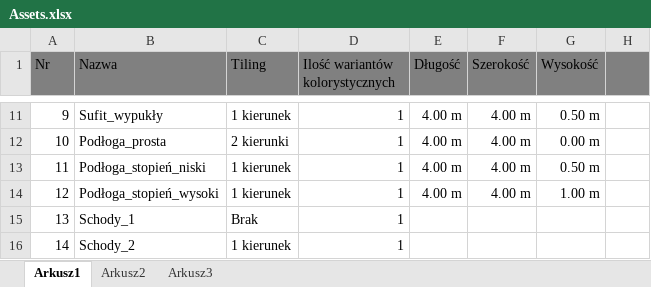
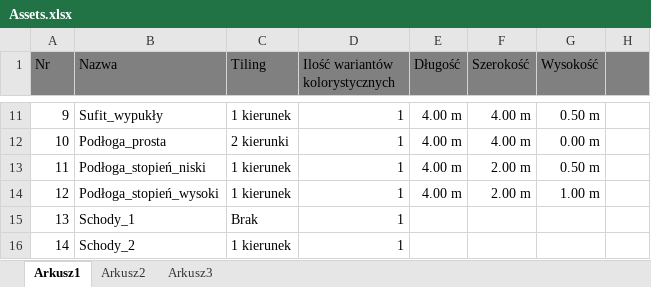
Before and after one commit to kirkor93/Inz_Krzysztof_Szczech, an Excel workbook: Design/Assets.xlsx, sheet Arkusz1, drawn as a sheet; only a part is shown, gaps mark what is left out; values as stored, in another font and other column widths than the file's, no borders; the diff names each change by its address in the sheet, - before the commit and + after, or states it on an @@ line.

```diff
--- a/Design/Assets.xlsx (sheet Arkusz1)
+++ b/Design/Assets.xlsx (sheet Arkusz1)
-F13:F14 (Szerokość): 4.00 m
+F13:F14 (Szerokość): 2.00 m
```
Also changed, not shown: 8 other files.
